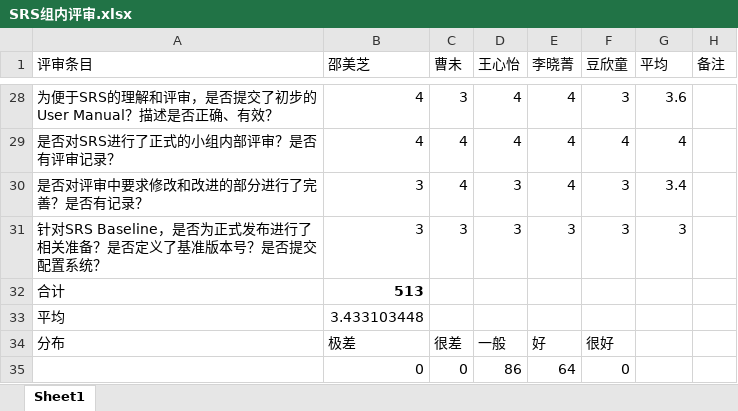
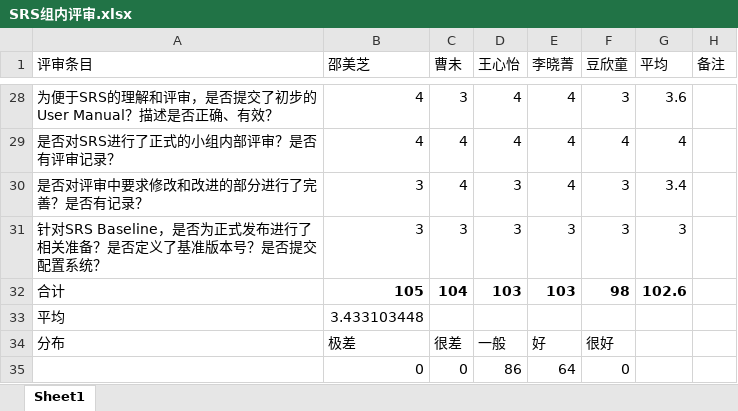
Before and after one commit to SRA2021-G04/project, an Excel workbook: 受控文件/组内评分/SRS组内评审.xlsx, sheet Sheet1, drawn as a sheet; only a part is shown, gaps mark what is left out; values as stored, in another font and other column widths than the file's, no borders; the diff names each change by its address in the sheet, - before the commit and + after, or states it on an @@ line.

```diff
--- a/受控文件/组内评分/SRS组内评审.xlsx (sheet Sheet1)
+++ b/受控文件/组内评分/SRS组内评审.xlsx (sheet Sheet1)
-B32 (邵美芝): 513
+B32 (邵美芝): 105
-C32 (曹未): (empty)
+C32 (曹未): 104
-D32 (王心怡): (empty)
+D32 (王心怡): 103
-E32 (李晓菁): (empty)
+E32 (李晓菁): 103
-F32 (豆欣童): (empty)
+F32 (豆欣童): 98
-G32 (平均): (empty)
+G32 (平均): 102.6
```
Also changed, not shown: 3 other files.
